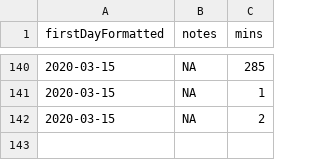
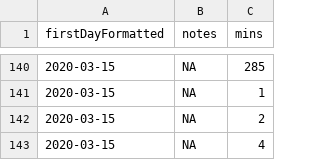
Before and after one commit to benleamon/public-data, a CSV file: time-tracker-log.csv, drawn as a sheet; only a part is shown, gaps mark what is left out; the diff names each change by its address in the sheet, - before the commit and + after, or states it on an @@ line.

```diff
--- a/time-tracker-log.csv
+++ b/time-tracker-log.csv
+row 143: 2020-03-15 | NA | 4
```
Also changed, not shown: time-tracker-log-legacy.csv.
